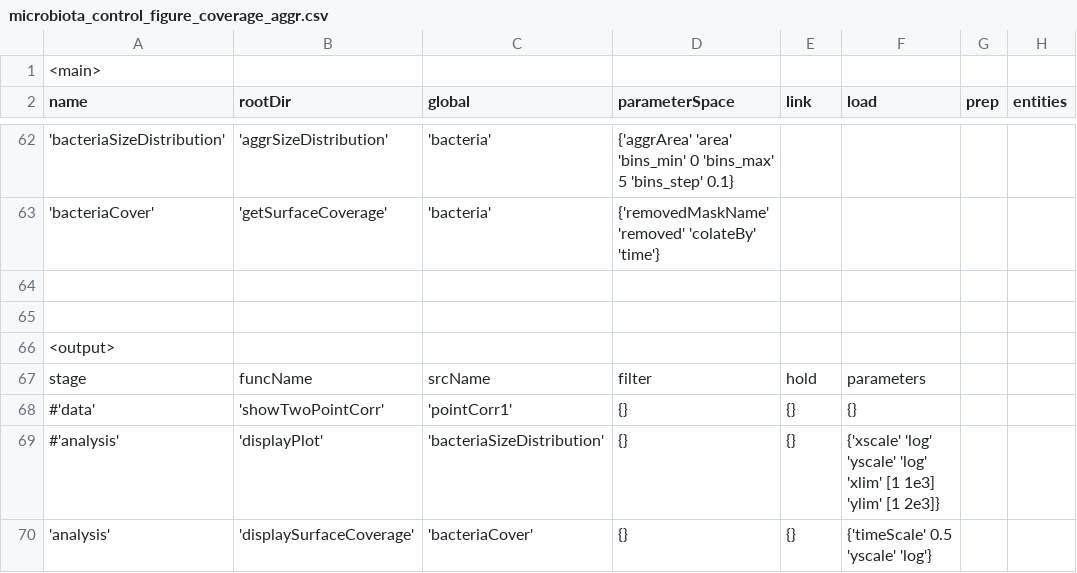
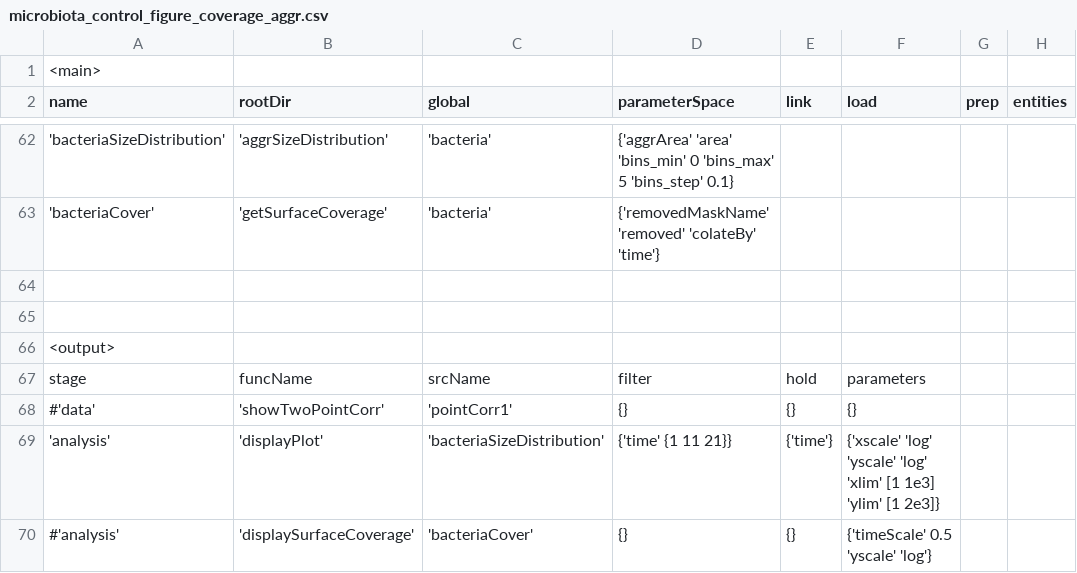
Before and after one commit to MaorG/DropletsExperiment, a CSV file: scripts/microbiota_control_figure_coverage_aggr.csv, drawn as a sheet; only a part is shown, gaps mark what is left out; the diff names each change by its address in the sheet, - before the commit and + after, or states it on an @@ line.

```diff
--- a/scripts/microbiota_control_figure_coverage_aggr.csv
+++ b/scripts/microbiota_control_figure_coverage_aggr.csv
-A69 (name): #'analysis'
+A69 (name): 'analysis'
-D69 (parameterSpace): {}
+D69 (parameterSpace): {'time' {1 11 21}}
-E69 (link): {}
+E69 (link): {'time'}
-A70 (name): 'analysis'
+A70 (name): #'analysis'
```
Also changed, not shown: scripts/microbiota_exp_figure_aggr_size_dist.csv, 23 other files.
